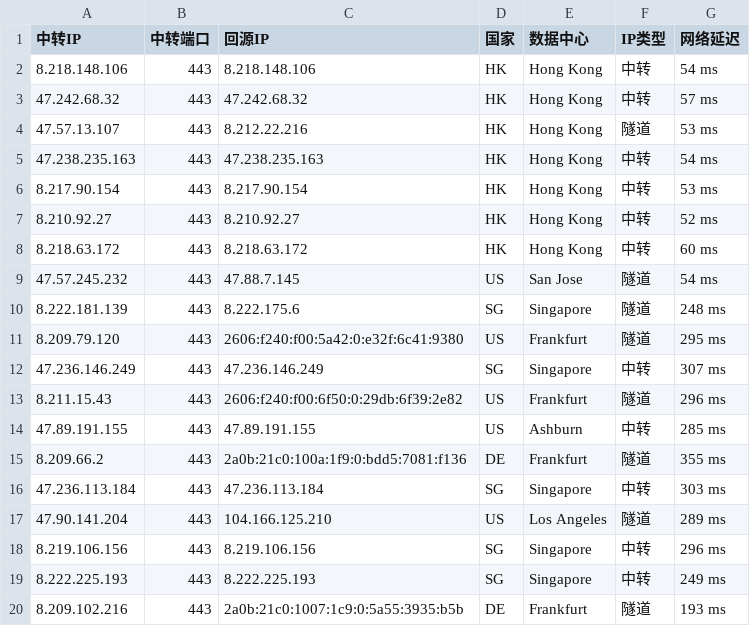
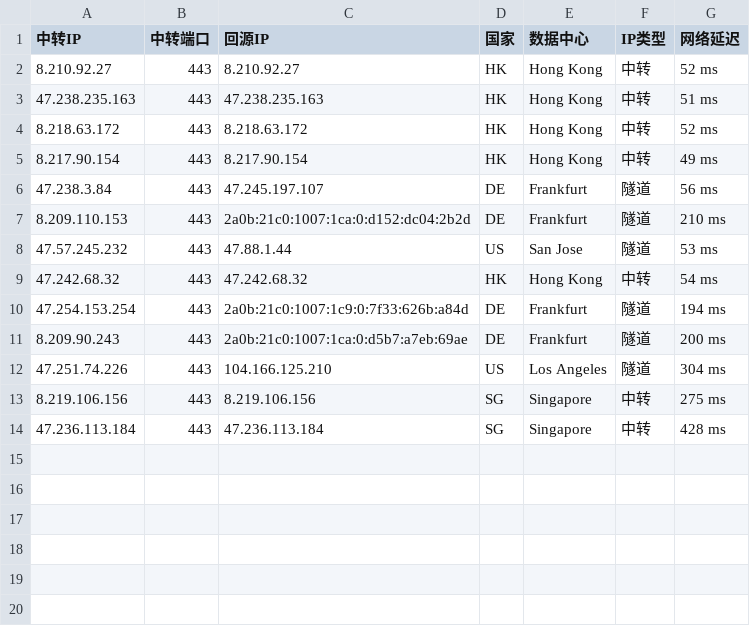
Before and after one commit to venusir/asscan, a CSV file: asscan/AS45102-443.csv, drawn as a sheet; only a part is shown; the diff covers the shown part only.

```diff
--- a/asscan/AS45102-443.csv
+++ b/asscan/AS45102-443.csv
@@ -1,20 +1,14 @@
 中转IP,中转端口,回源IP,国家,数据中心,IP类型,网络延迟
-8.218.148.106,443,8.218.148.106,HK,Hong Kong,中转,54 ms
-47.242.68.32,443,47.242.68.32,HK,Hong Kong,中转,57 ms
-47.57.13.107,443,8.212.22.216,HK,Hong Kong,隧道,53 ms
-47.238.235.163,443,47.238.235.163,HK,Hong Kong,中转,54 ms
-8.217.90.154,443,8.217.90.154,HK,Hong Kong,中转,53 ms
 8.210.92.27,443,8.210.92.27,HK,Hong Kong,中转,52 ms
-8.218.63.172,443,8.218.63.172,HK,Hong Kong,中转,60 ms
-47.57.245.232,443,47.88.7.145,US,San Jose,隧道,54 ms
-8.222.181.139,443,8.222.175.6,SG,Singapore,隧道,248 ms
-8.209.79.120,443,2606:f240:f00:5a42:0:e32f:6c41:9380,US,Frankfurt,隧道,295 ms
-47.236.146.249,443,47.236.146.249,SG,Singapore,中转,307 ms
-8.211.15.43,443,2606:f240:f00:6f50:0:29db:6f39:2e82,US,Frankfurt,隧道,296 ms
-47.89.191.155,443,47.89.191.155,US,Ashburn,中转,285 ms
-8.209.66.2,443,2a0b:21c0:100a:1f9:0:bdd5:7081:f136,DE,Frankfurt,隧道,355 ms
-47.236.113.184,443,47.236.113.184,SG,Singapore,中转,303 ms
-47.90.141.204,443,104.166.125.210,US,Los Angeles,隧道,289 ms
-8.219.106.156,443,8.219.106.156,SG,Singapore,中转,296 ms
-8.222.225.193,443,8.222.225.193,SG,Singapore,中转,249 ms
-8.209.102.216,443,2a0b:21c0:1007:1c9:0:5a55:3935:b5b,DE,Frankfurt,隧道,193 ms
+47.238.235.163,443,47.238.235.163,HK,Hong Kong,中转,51 ms
+8.218.63.172,443,8.218.63.172,HK,Hong Kong,中转,52 ms
+8.217.90.154,443,8.217.90.154,HK,Hong Kong,中转,49 ms
+47.238.3.84,443,47.245.197.107,DE,Frankfurt,隧道,56 ms
+8.209.110.153,443,2a0b:21c0:1007:1ca:0:d152:dc04:2b2d,DE,Frankfurt,隧道,210 ms
+47.57.245.232,443,47.88.1.44,US,San Jose,隧道,53 ms
+47.242.68.32,443,47.242.68.32,HK,Hong Kong,中转,54 ms
+47.254.153.254,443,2a0b:21c0:1007:1c9:0:7f33:626b:a84d,DE,Frankfurt,隧道,194 ms
+8.209.90.243,443,2a0b:21c0:1007:1ca:0:d5b7:a7eb:69ae,DE,Frankfurt,隧道,200 ms
+47.251.74.226,443,104.166.125.210,US,Los Angeles,隧道,304 ms
+8.219.106.156,443,8.219.106.156,SG,Singapore,中转,275 ms
+47.236.113.184,443,47.236.113.184,SG,Singapore,中转,428 ms
```
Also changed, not shown: 2 removed rows elsewhere in this file, asscan/AS31898-443.csv, 2 other files.
